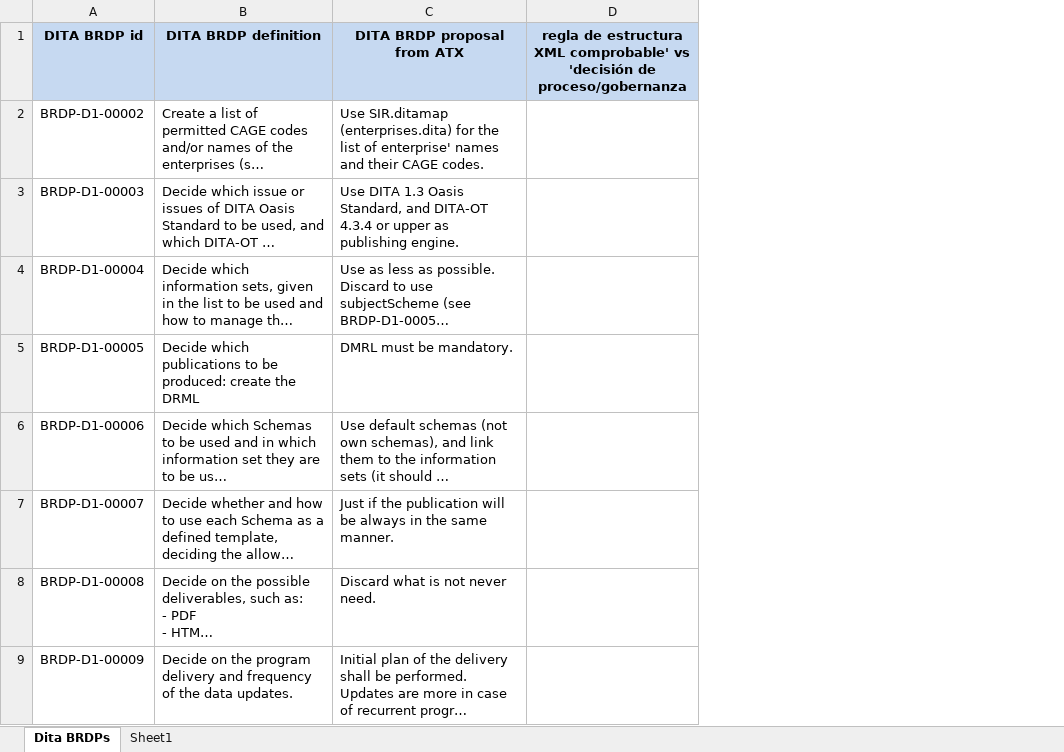
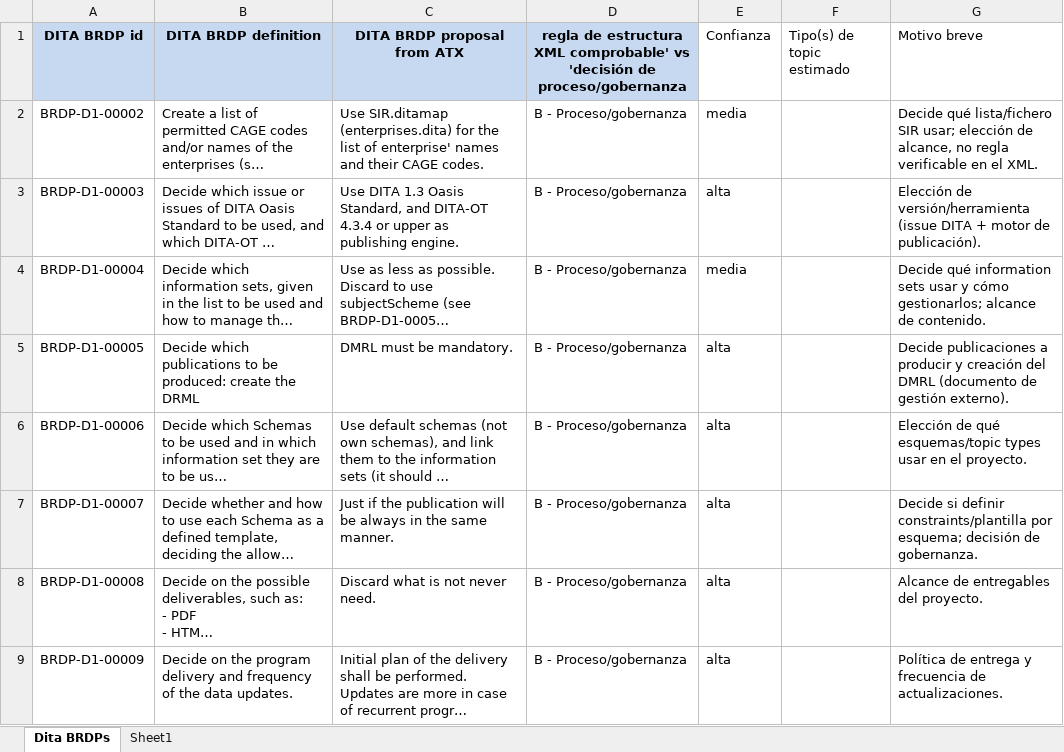
Before and after one commit to Juanma-GA/brdp-manager, an Excel workbook: sources/D1.3fewshot/Issue 4.2 DITA Business Rules Decision Points v4.8-fewshot.xlsx, sheet Dita BRDPs, drawn as a sheet; only a part is shown; long unchanged cells end in …; values as stored, in another font and other column widths than the file's, no borders; removed rows and columns are numbered as before the commit, all else as after; the diff names each change by its address in the sheet, - before the commit and + after, or states it on an @@ line.

```diff
--- a/sources/D1.3fewshot/Issue 4.2 DITA Business Rules Decision Points v4.8-fewshot.xlsx (sheet Dita BRDPs)
+++ b/sources/D1.3fewshot/Issue 4.2 DITA Business Rules Decision Points v4.8-fewshot.xlsx (sheet Dita BRDPs)
-column D, row 1: regla de estructura XML comprobable' vs 'decisión de proceso/gobernanza
+column D, rows 1-9: regla de estructura XML comprobable' vs 'decisión de proceso/gobernanza | B - Proceso/gobernanza | B - Proceso/gobernanza | B - Proceso/gobernanza | B - Proceso/gobernanza | B - Proceso/gobernanza | B - Proceso/gobernanza | B - Proceso/gobernanza | B - Proceso/gobernanza
+column E, rows 1-9: Confianza | media | alta | media | alta | alta | alta | alta | alta
+column F, row 1: Tipo(s) de topic estimado
+column G, rows 1-9: Motivo breve | Decide qué lista/fichero SIR usar; elección de alcance, no regla verificable en el XML. | Elección de versión/herramienta (issue DITA + motor de publicación). | Decide qué information sets usar y cómo gestionarlos; alcance de contenido. | Decide publicaciones a producir y creación del DMRL (documento de gestión externo). | Elección de qué esquemas/topic types usar en el proyecto. | Decide si definir constraints/plantilla por esquema; decisión de gobernanza. | Alcance de entregables del proyecto. | Política de entrega y frecuencia de actualizaciones.
```
